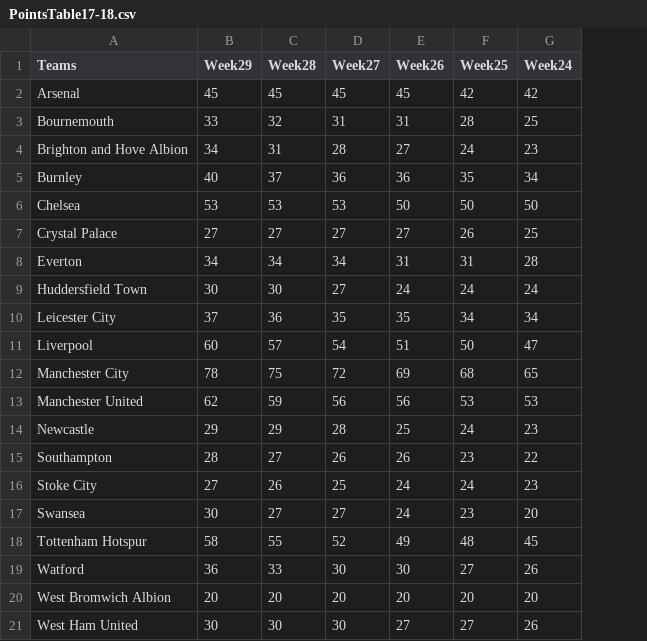
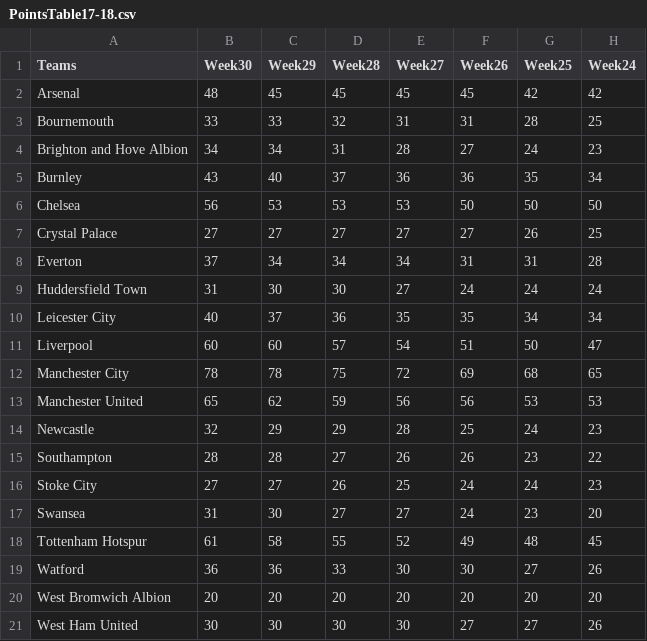
Before and after one commit to CClingain/EPL_Data, a CSV file: Clean Data/PointsTable17-18.csv, drawn as a sheet; only a part is shown; the diff names each change by its address in the sheet, - before the commit and + after, or states it on an @@ line.

Commit message:
added week 30 results

```diff
--- a/Clean Data/PointsTable17-18.csv
+++ b/Clean Data/PointsTable17-18.csv
+column B (Week30), rows 2-21: 48 | 33 | 34 | 43 | 56 | 27 | 37 | 31 | 40 | 60 | 78 | 65 | 32 | 28 | 27 | 31 | 61 | 36 | 20 | 30
```
Also changed, not shown: 1 other file.
